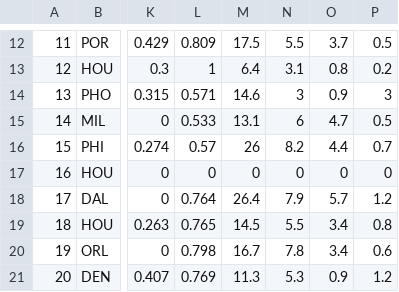
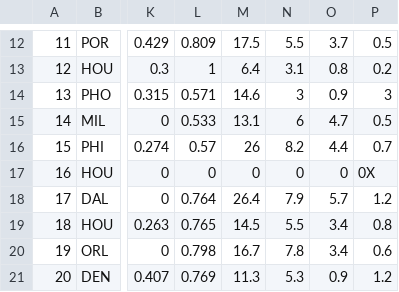
Before and after one commit to stuycs-softdev-2014-2015/submissions-fall-2014, a CSV file: 5/intro-proj1/junhao_ericwong/static/data/2012draft.csv, drawn as a sheet; only a part is shown, gaps mark what is left out; the diff names each change by its address in the sheet, - before the commit and + after, or states it on an @@ line.

```diff
--- a/5/intro-proj1/junhao_ericwong/static/data/2012draft.csv
+++ b/5/intro-proj1/junhao_ericwong/static/data/2012draft.csv
-P17: 0
+P17: 0X
```
Also changed, not shown: 4 other files.
